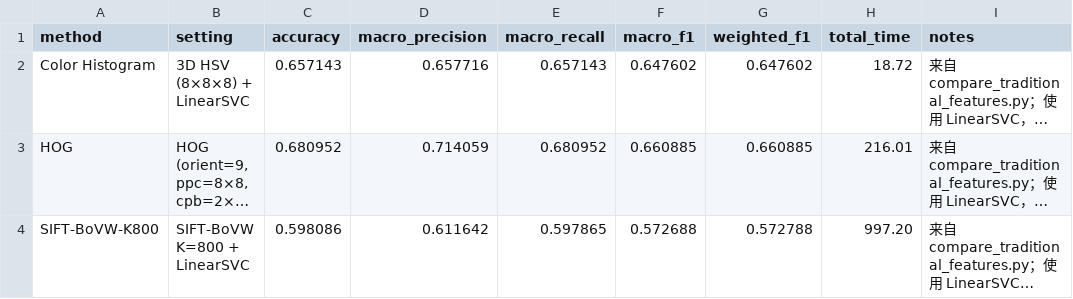
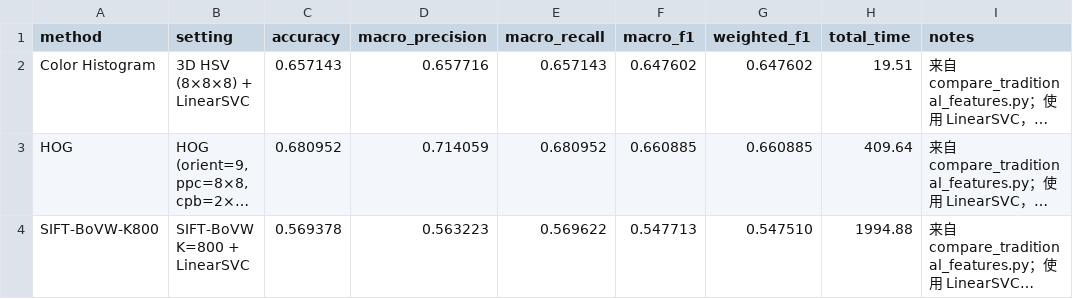
Before and after one commit to lulu108/Bag-of-Visual-Words, a CSV file: outputs/final_tables/final_same_classifier_comparison.csv, drawn as a sheet; long unchanged cells end in …; the diff names each change by its address in the sheet, - before the commit and + after, or states it on an @@ line.

```diff
--- a/outputs/final_tables/final_same_classifier_comparison.csv
+++ b/outputs/final_tables/final_same_classifier_comparison.csv
-H2 (total_time): 18.72
+H2 (total_time): 19.51
-H3 (total_time): 216.01
+H3 (total_time): 409.64
-C4 (accuracy): 0.598086
+C4 (accuracy): 0.569378
-D4 (macro_precision): 0.611642
+D4 (macro_precision): 0.563223
-E4 (macro_recall): 0.597865
+E4 (macro_recall): 0.569622
-F4 (macro_f1): 0.572688
+F4 (macro_f1): 0.547713
-G4 (weighted_f1): 0.572788
+G4 (weighted_f1): 0.547510
-H4 (total_time): 997.20
+H4 (total_time): 1994.88
```
Also changed, not shown: outputs/bovw_improved/summary_improved.csv, outputs/feature_compare_k800/summary_feature_compare.csv, 3 other files.
